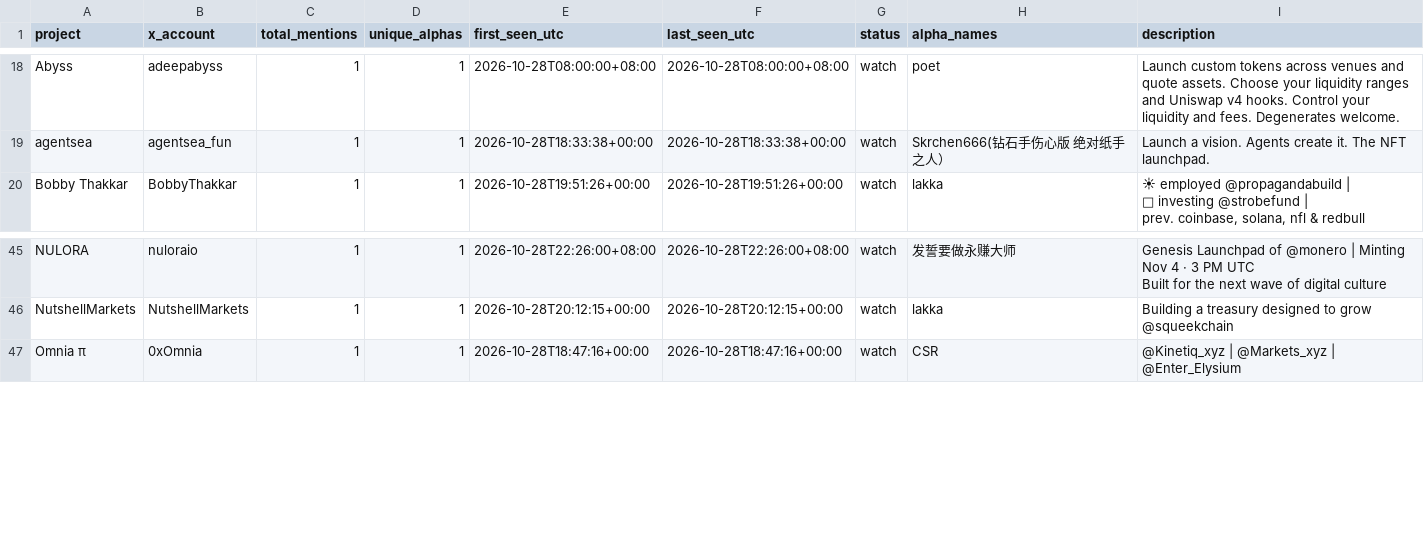
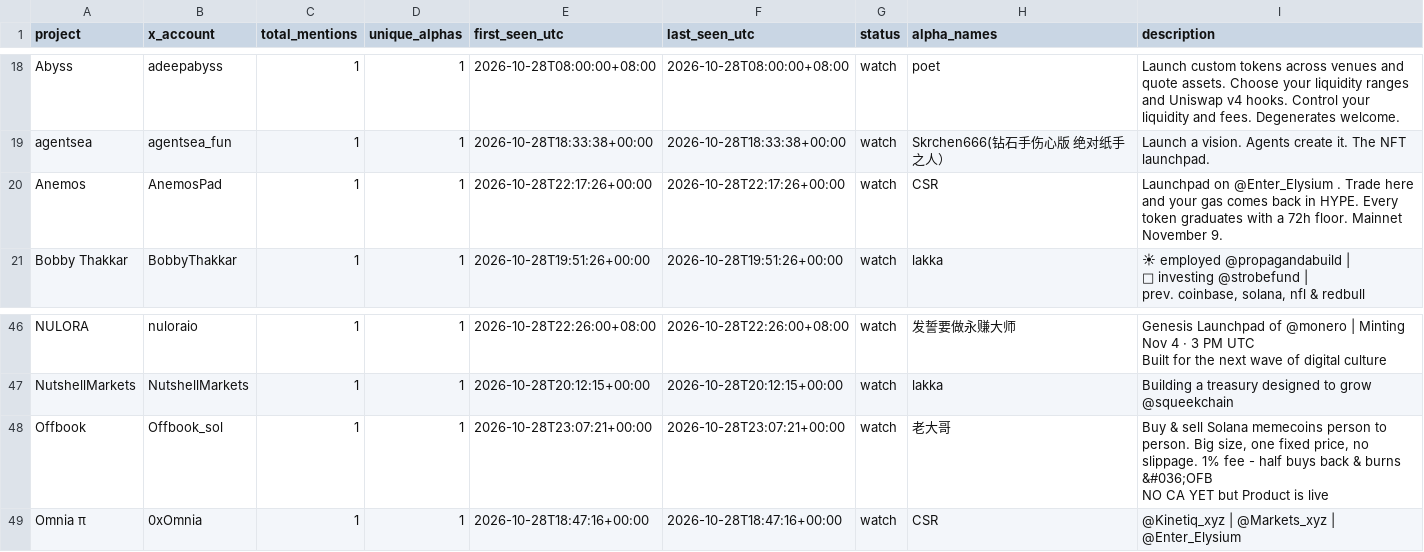
Before and after one commit to llzzqq111/alpha-monitor, a CSV file: telegram_project_counts.csv, drawn as a sheet; only a part is shown, gaps mark what is left out; ↵ is a line break in a cell; the diff names each change by its address in the sheet, - before the commit and + after, or states it on an @@ line.

```diff
--- a/telegram_project_counts.csv
+++ b/telegram_project_counts.csv
+row 20: Anemos | AnemosPad | 1 | 1 | 2026-10-28T22:17:26+00:00 | 2026-10-28T22:17:26+00:00 | watch | CSR | Launchpad on @Enter_Elysium . Trade here and your gas comes back in HYPE. Every token graduates with a 72h floor. Mainnet November 9.
+row 48: Offbook | Offbook_sol | 1 | 1 | 2026-10-28T23:07:21+00:00 | 2026-10-28T23:07:21+00:00 | watch | 老大哥 | Buy & sell Solana memecoins person to person. Big size, one fixed price, no slippage. 1% fee - half buys back & burns &#036;OFB ↵ NO CA YET but Product is live
```
Also changed, not shown: 5 other files.
